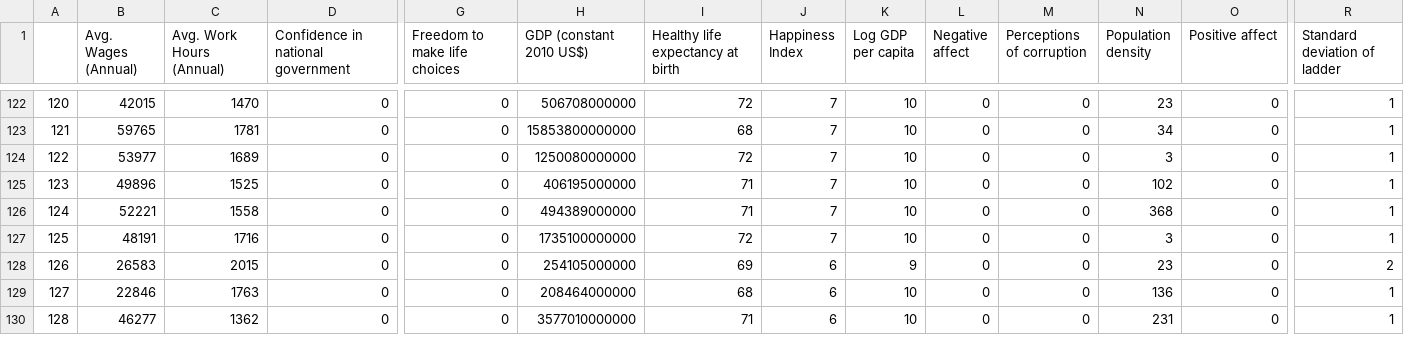
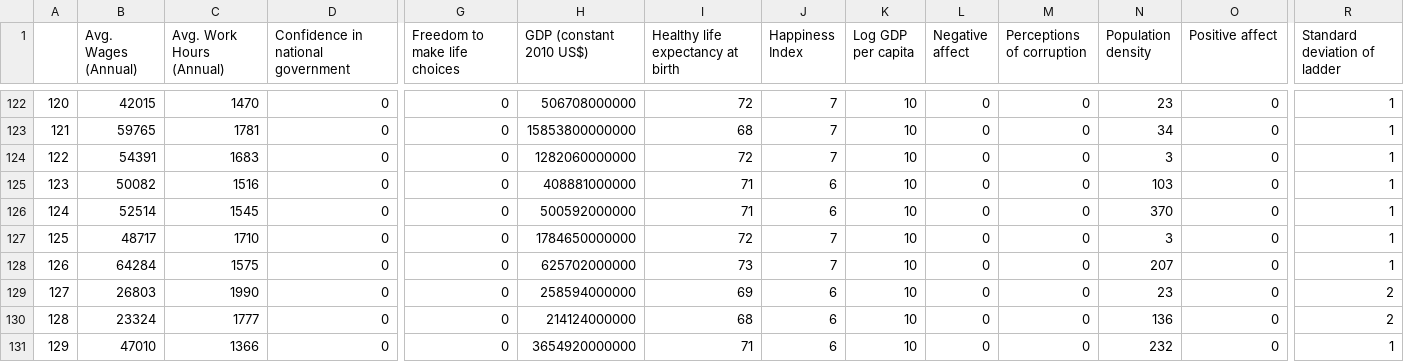
Before and after one commit to JosefinaAureaAmaro/04_Project_Python_MachineLearning, a CSV file: models/econ_happy_data_allyears.csv, drawn as a sheet; only a part is shown, gaps mark what is left out; addresses are those after the commit; rows hold the shown columns only; the diff covers the shown part only; the diff names each change by its address in the sheet, - before the commit and + after, or states it on an @@ line.

```diff
--- a/models/econ_happy_data_allyears.csv
+++ b/models/econ_happy_data_allyears.csv
-B124 (Avg. Wages (Annual)): 53977
+B124 (Avg. Wages (Annual)): 54391
-C124 (Avg. Work Hours (Annual)): 1689
+C124 (Avg. Work Hours (Annual)): 1683
-H124 (GDP (constant 2010 US$)): 1250080000000
+H124 (GDP (constant 2010 US$)): 1282060000000
-B125 (Avg. Wages (Annual)): 49896
+B125 (Avg. Wages (Annual)): 50082
-C125 (Avg. Work Hours (Annual)): 1525
+C125 (Avg. Work Hours (Annual)): 1516
-H125 (GDP (constant 2010 US$)): 406195000000
+H125 (GDP (constant 2010 US$)): 408881000000
-J125:J126 (Happiness Index): 7
+J125:J126 (Happiness Index): 6
-N125 (Population density): 102
+N125 (Population density): 103
-B126 (Avg. Wages (Annual)): 52221
+B126 (Avg. Wages (Annual)): 52514
-C126 (Avg. Work Hours (Annual)): 1558
+C126 (Avg. Work Hours (Annual)): 1545
-H126 (GDP (constant 2010 US$)): 494389000000
+H126 (GDP (constant 2010 US$)): 500592000000
-N126 (Population density): 368
+N126 (Population density): 370
-B127 (Avg. Wages (Annual)): 48191
+B127 (Avg. Wages (Annual)): 48717
-C127 (Avg. Work Hours (Annual)): 1716
+C127 (Avg. Work Hours (Annual)): 1710
-H127 (GDP (constant 2010 US$)): 1735100000000
+H127 (GDP (constant 2010 US$)): 1784650000000
+row 128: 126 | 64284 | 1575 | 0 | 0 | 625702000000 | 73 | 7 | 10 | 0 | 0 | 207 | 0 | 1
@@ column A renumbered from row 129 down @@
-B129 (Avg. Wages (Annual)): 26583
+B129 (Avg. Wages (Annual)): 26803
-C129 (Avg. Work Hours (Annual)): 2015
+C129 (Avg. Work Hours (Annual)): 1990
-H129 (GDP (constant 2010 US$)): 254105000000
+H129 (GDP (constant 2010 US$)): 258594000000
-K129 (Log GDP per capita): 9
+K129 (Log GDP per capita): 10
-B130 (Avg. Wages (Annual)): 22846
+B130 (Avg. Wages (Annual)): 23324
-C130 (Avg. Work Hours (Annual)): 1763
+C130 (Avg. Work Hours (Annual)): 1777
-H130 (GDP (constant 2010 US$)): 208464000000
+H130 (GDP (constant 2010 US$)): 214124000000
-R130 (Standard deviation of ladder): 1
+R130 (Standard deviation of ladder): 2
-B131 (Avg. Wages (Annual)): 46277
+B131 (Avg. Wages (Annual)): 47010
-C131 (Avg. Work Hours (Annual)): 1362
+C131 (Avg. Work Hours (Annual)): 1366
-H131 (GDP (constant 2010 US$)): 3577010000000
+H131 (GDP (constant 2010 US$)): 3654920000000
-N131 (Population density): 231
+N131 (Population density): 232
```
Also changed, not shown: 1 added row, 1 removed row and 100 edited cells elsewhere in this file, models/countries_and_econ_data_for_tableau.csv, 10 other files.
